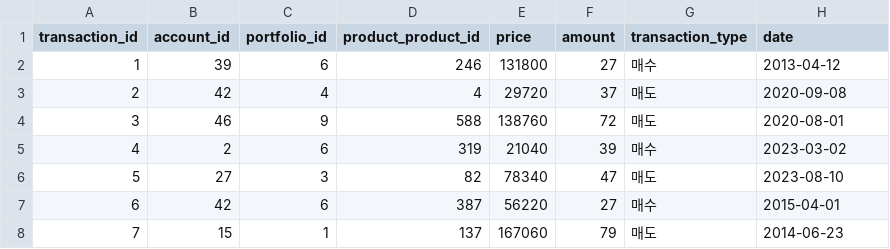
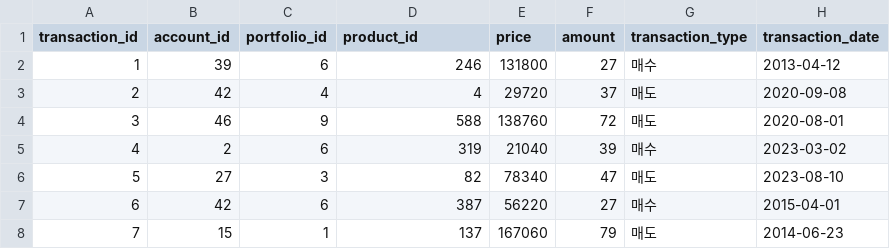
Before and after one commit to shs-g1/server, a CSV file: src/main/java/com/example/shinhanserver/datafile/testdata - transaction.csv, drawn as a sheet; only a part is shown.

```diff
--- a/src/main/java/com/example/shinhanserver/datafile/testdata - transaction.csv
+++ b/src/main/java/com/example/shinhanserver/datafile/testdata - transaction.csv
@@ -1,2 +1,2 @@
-transaction_id,account_id,portfolio_id,product_product_id,price,amount,transaction_type,date
+transaction_id,account_id,portfolio_id,product_id,price,amount,transaction_type,transaction_date
 1,39,6,246,131800,27,매수,2013-04-12
```
Also changed, not shown: 2 other files.
